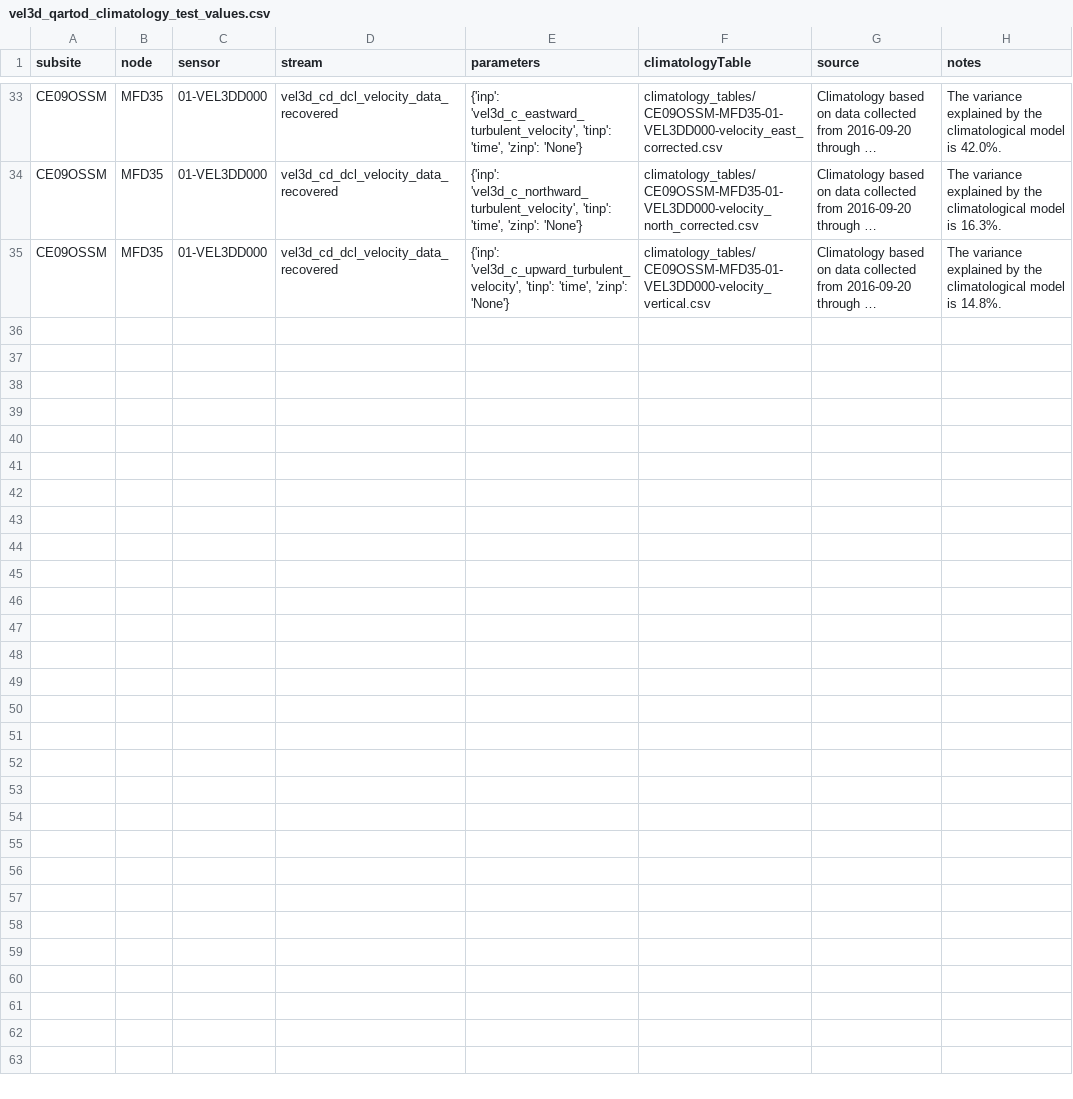
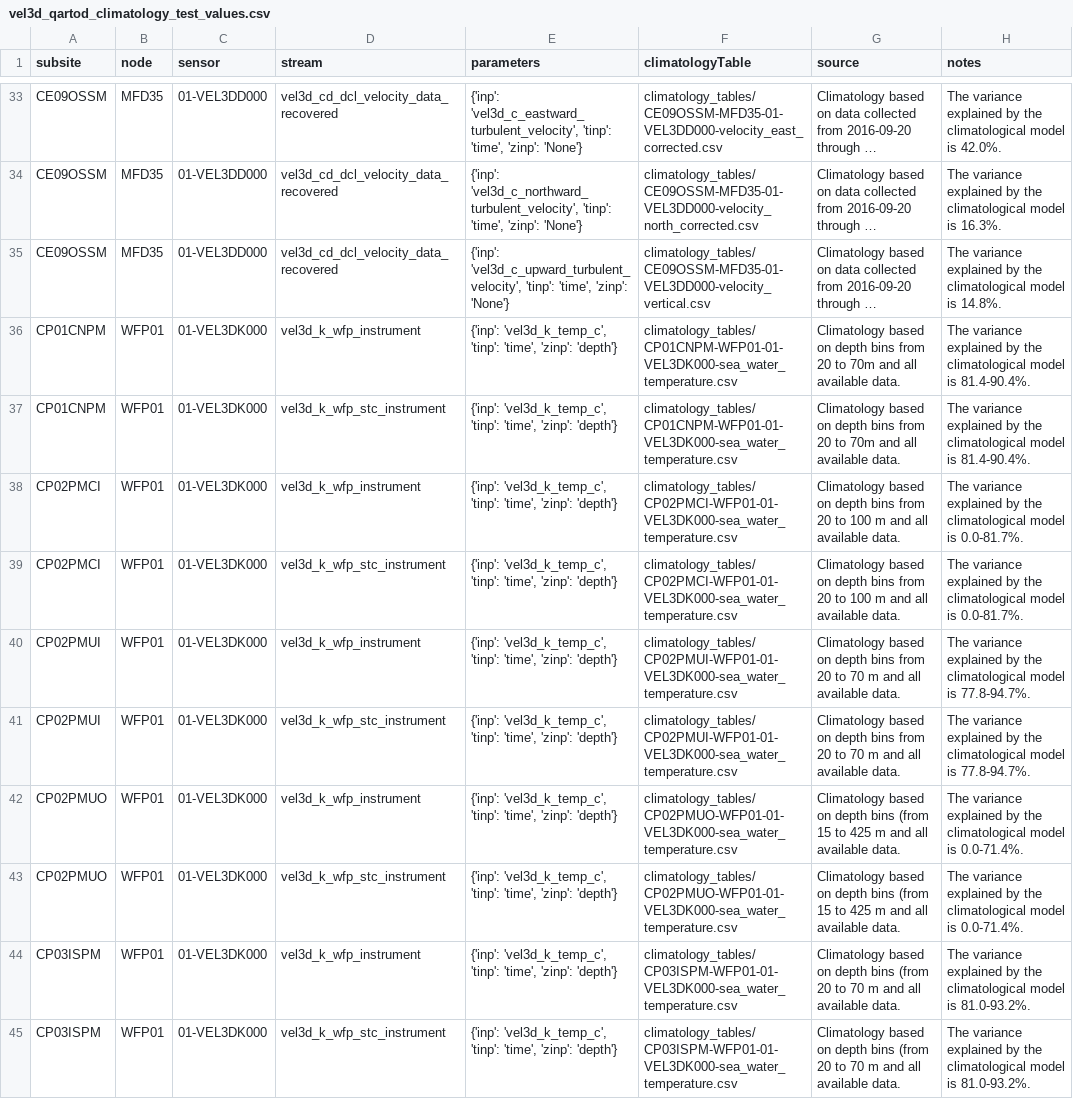
Before and after one commit to oceanobservatories/qc-lookup, a CSV file: qartod/vel3d/vel3d_qartod_climatology_test_values.csv, drawn as a sheet; only a part is shown, gaps mark what is left out; long unchanged cells end in …; the diff names each change by its address in the sheet, - before the commit and + after, or states it on an @@ line.

Commit message:
CGSN VEL3D gross range and climatology qartod test values

```diff
--- a/qartod/vel3d/vel3d_qartod_climatology_test_values.csv
+++ b/qartod/vel3d/vel3d_qartod_climatology_test_values.csv
+row 36: CP01CNPM | WFP01 | 01-VEL3DK000 | vel3d_k_wfp_instrument | {'inp': 'vel3d_k_temp_c', 'tinp': 'time', 'zinp': 'depth'} | climatology_tables/CP01CNPM-WFP01-01-VEL3DK000-sea_water_temperature.csv | Climatology based on depth bins from 20 to 70m and all available data. | The variance explained by the climatological model is 81.4-90.4%.
+row 37: CP01CNPM | WFP01 | 01-VEL3DK000 | vel3d_k_wfp_stc_instrument | {'inp': 'vel3d_k_temp_c', 'tinp': 'time', 'zinp': 'depth'} | climatology_tables/CP01CNPM-WFP01-01-VEL3DK000-sea_water_temperature.csv | Climatology based on depth bins from 20 to 70m and all available data. | The variance explained by the climatological model is 81.4-90.4%.
+row 38: CP02PMCI | WFP01 | 01-VEL3DK000 | vel3d_k_wfp_instrument | {'inp': 'vel3d_k_temp_c', 'tinp': 'time', 'zinp': 'depth'} | climatology_tables/CP02PMCI-WFP01-01-VEL3DK000-sea_water_temperature.csv | Climatology based on depth bins from 20 to 100 m and all available data. | The variance explained by the climatological model is 0.0-81.7%.
+row 39: CP02PMCI | WFP01 | 01-VEL3DK000 | vel3d_k_wfp_stc_instrument | {'inp': 'vel3d_k_temp_c', 'tinp': 'time', 'zinp': 'depth'} | climatology_tables/CP02PMCI-WFP01-01-VEL3DK000-sea_water_temperature.csv | Climatology based on depth bins from 20 to 100 m and all available data. | The variance explained by the climatological model is 0.0-81.7%.
+row 40: CP02PMUI | WFP01 | 01-VEL3DK000 | vel3d_k_wfp_instrument | {'inp': 'vel3d_k_temp_c', 'tinp': 'time', 'zinp': 'depth'} | climatology_tables/CP02PMUI-WFP01-01-VEL3DK000-sea_water_temperature.csv | Climatology based on depth bins from 20 to 70 m and all available data. | The variance explained by the climatological model is 77.8-94.7%.
+row 41: CP02PMUI | WFP01 | 01-VEL3DK000 | vel3d_k_wfp_stc_instrument | {'inp': 'vel3d_k_temp_c', 'tinp': 'time', 'zinp': 'depth'} | climatology_tables/CP02PMUI-WFP01-01-VEL3DK000-sea_water_temperature.csv | Climatology based on depth bins from 20 to 70 m and all available data. | The variance explained by the climatological model is 77.8-94.7%.
+row 42: CP02PMUO | WFP01 | 01-VEL3DK000 | vel3d_k_wfp_instrument | {'inp': 'vel3d_k_temp_c', 'tinp': 'time', 'zinp': 'depth'} | climatology_tables/CP02PMUO-WFP01-01-VEL3DK000-sea_water_temperature.csv | Climatology based on depth bins (from 15 to 425 m and all available data. | The variance explained by the climatological model is 0.0-71.4%.
+row 43: CP02PMUO | WFP01 | 01-VEL3DK000 | vel3d_k_wfp_stc_instrument | {'inp': 'vel3d_k_temp_c', 'tinp': 'time', 'zinp': 'depth'} | climatology_tables/CP02PMUO-WFP01-01-VEL3DK000-sea_water_temperature.csv | Climatology based on depth bins (from 15 to 425 m and all available data. | The variance explained by the climatological model is 0.0-71.4%.
+row 44: CP03ISPM | WFP01 | 01-VEL3DK000 | vel3d_k_wfp_instrument | {'inp': 'vel3d_k_temp_c', 'tinp': 'time', 'zinp': 'depth'} | climatology_tables/CP03ISPM-WFP01-01-VEL3DK000-sea_water_temperature.csv | Climatology based on depth bins (from 20 to 70 m and all available data. | The variance explained by the climatological model is 81.0-93.2%.
+row 45: CP03ISPM | WFP01 | 01-VEL3DK000 | vel3d_k_wfp_stc_instrument | {'inp': 'vel3d_k_temp_c', 'tinp': 'time', 'zinp': 'depth'} | climatology_tables/CP03ISPM-WFP01-01-VEL3DK000-sea_water_temperature.csv | Climatology based on depth bins (from 20 to 70 m and all available data. | The variance explained by the climatological model is 81.0-93.2%.
```
Also changed, not shown: 4 other files.
